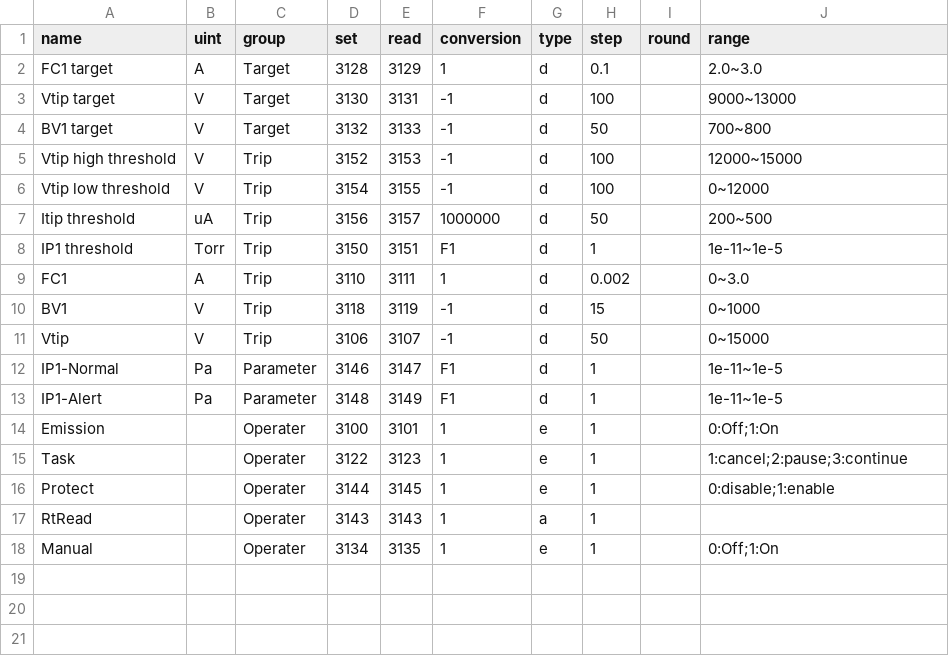
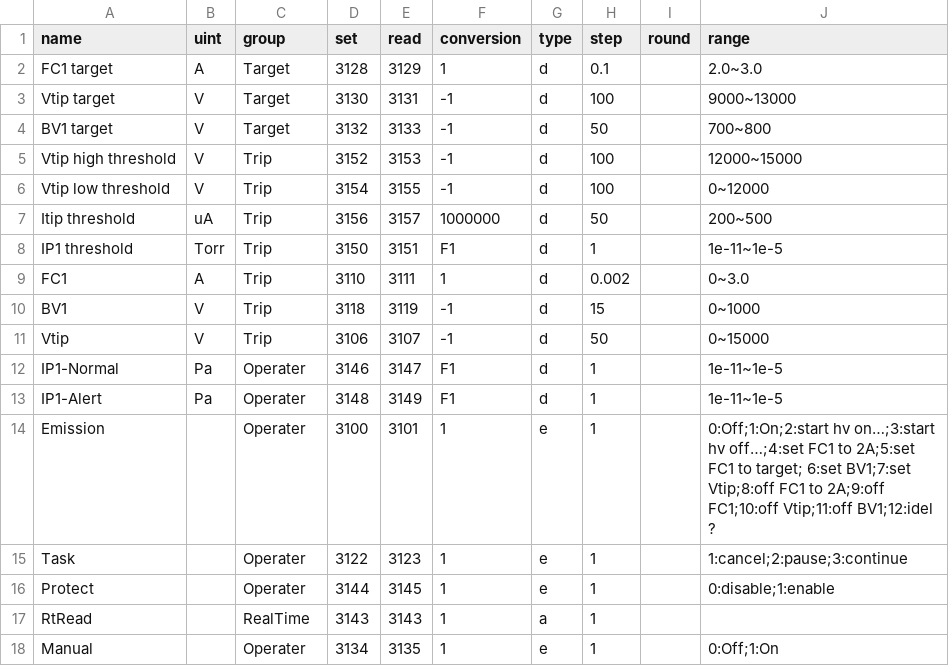
Before and after one commit to JonathanZhew/GUI, a CSV file: src/CmdList.csv, drawn as a sheet; the diff names each change by its address in the sheet, - before the commit and + after, or states it on an @@ line.

```diff
--- a/src/CmdList.csv
+++ b/src/CmdList.csv
-C12:C13 (group): Parameter
+C12:C13 (group): Operater
-J14 (range): 0:Off;1:On
+J14 (range): 0:Off;1:On;2:start hv on…;3:start hv off…;4:set FC1 to 2A;5:set FC1 to target; 6:set BV1;7:set Vtip;8:off FC1 to 2A;9:off FC1;10:off Vtip;11:off BV1;12:idel ?
-C17 (group): Operater
+C17 (group): RealTime
```
Also changed, not shown: 3 other files.
